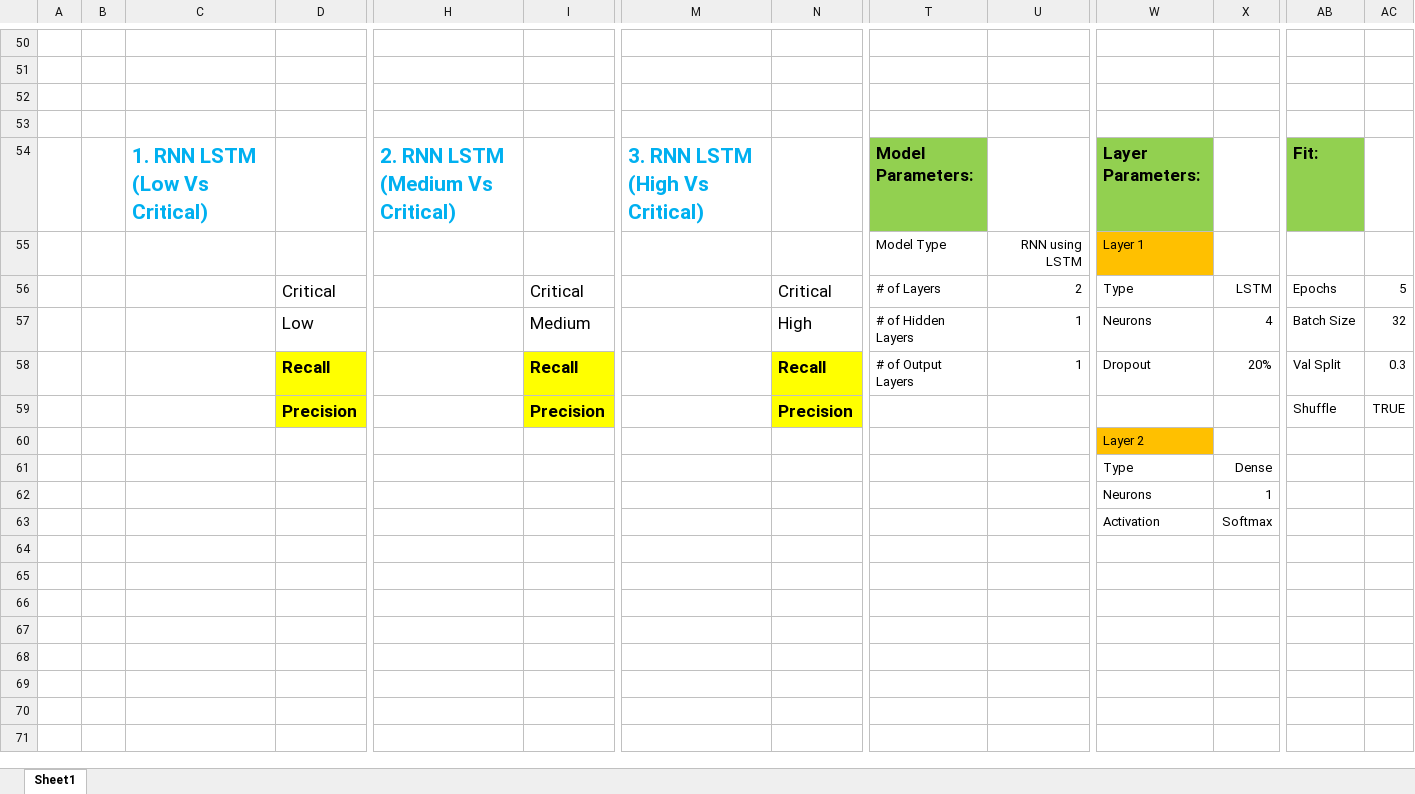
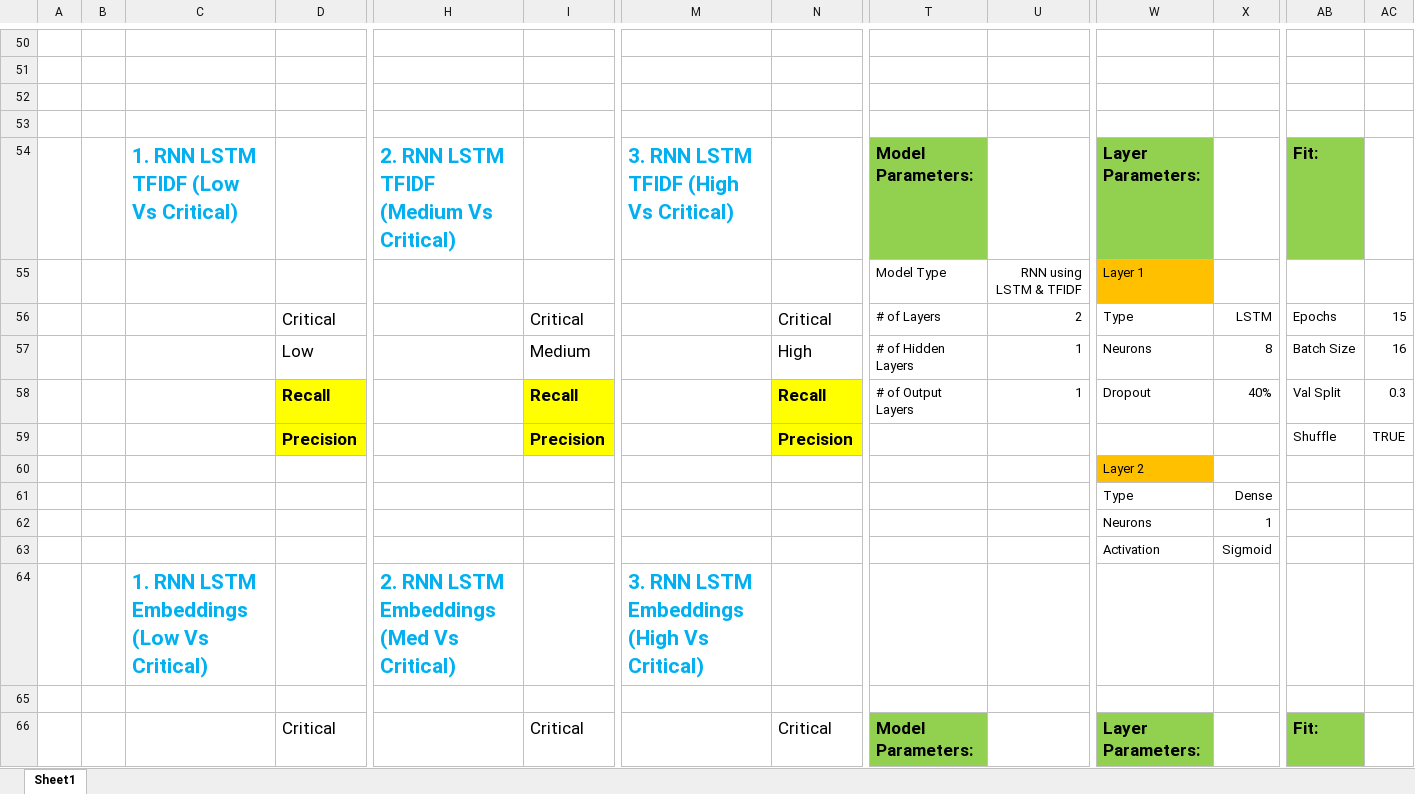
Before and after one commit to VishaalVenkatesh/TREC_Distributed_Machine_Learning, an Excel workbook: TREC/Progress Summary.xlsx, sheet Sheet1, drawn as a sheet; only a part is shown, gaps mark what is left out; values as stored, in another font and other column widths than the file's, no borders; rows hold the shown columns only; the diff covers the shown part only; the diff names each change by its address in the sheet, - before the commit and + after, or states it on an @@ line.

Commit message:
word embedding LSTM complete

```diff
--- a/TREC/Progress Summary.xlsx (sheet Sheet1)
+++ b/TREC/Progress Summary.xlsx (sheet Sheet1)
-C54: 1. RNN LSTM (Low Vs Critical)
+C54: 1. RNN LSTM TFIDF (Low Vs Critical)
-H54: 2. RNN LSTM (Medium Vs Critical)
+H54: 2. RNN LSTM TFIDF (Medium Vs Critical)
-M54: 3. RNN LSTM (High Vs Critical)
+M54: 3. RNN LSTM TFIDF (High Vs Critical)
-U55: RNN using LSTM
+U55: RNN using LSTM & TFIDF
-AC56: 5
+AC56: 15
-X57: 4
+X57: 8
-AC57: 32
+AC57: 16
-X58: 20%
+X58: 40%
-X63: Softmax
+X63: Sigmoid
+row 64:  |  | 1. RNN LSTM Embeddings (Low Vs Critical) |  | 2. RNN LSTM Embeddings (Med Vs Critical) |  | 3. RNN LSTM Embeddings (High Vs Critical)
+row 65: (empty)
+row 66:  |  |  | Critical |  | Critical |  | Critical | Model Parameters: |  | Layer Parameters: |  | Fit:
```
Also changed, not shown: 13 added rows elsewhere in this sheet, 7 other files.
